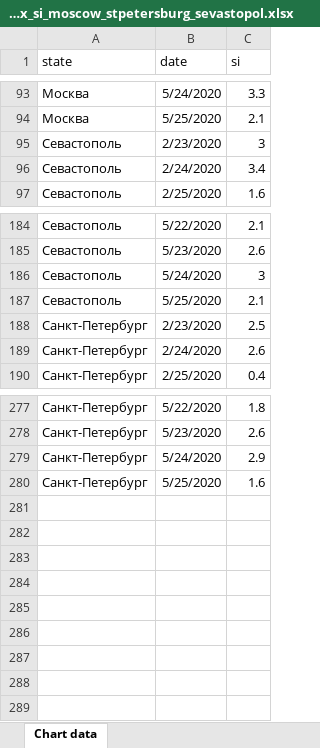
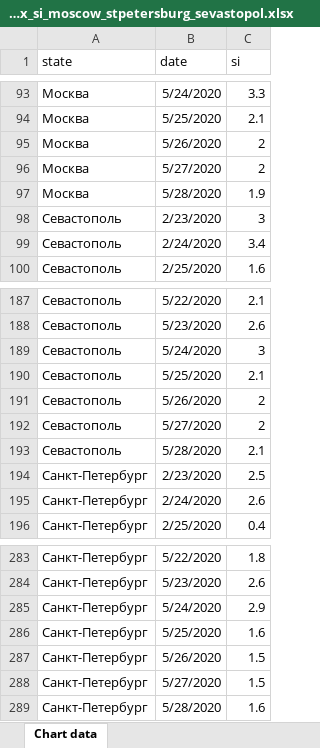
Before and after one commit to PrikhozhdenkoES/covid-19, an Excel workbook: index_si_moscow_stpetersburg_sevastopol.xlsx, sheet Chart data, drawn as a sheet; only a part is shown, gaps mark what is left out; values as stored, in another font and other column widths than the file's, no borders; the diff names each change by its address in the sheet, - before the commit and + after, or states it on an @@ line.

```diff
--- a/index_si_moscow_stpetersburg_sevastopol.xlsx (sheet Chart data)
+++ b/index_si_moscow_stpetersburg_sevastopol.xlsx (sheet Chart data)
+row 95: Москва | 5/26/2020 | 2
+row 96: Москва | 5/27/2020 | 2
+row 97: Москва | 5/28/2020 | 1.9
+row 191: Севастополь | 5/26/2020 | 2
+row 192: Севастополь | 5/27/2020 | 2
+row 193: Севастополь | 5/28/2020 | 2.1
+row 287: Санкт-Петербург | 5/26/2020 | 1.5
+row 288: Санкт-Петербург | 5/27/2020 | 1.5
+row 289: Санкт-Петербург | 5/28/2020 | 1.6
```
Also changed, not shown: index_si.xlsx, rus_daily.xlsx, 3 other files.
